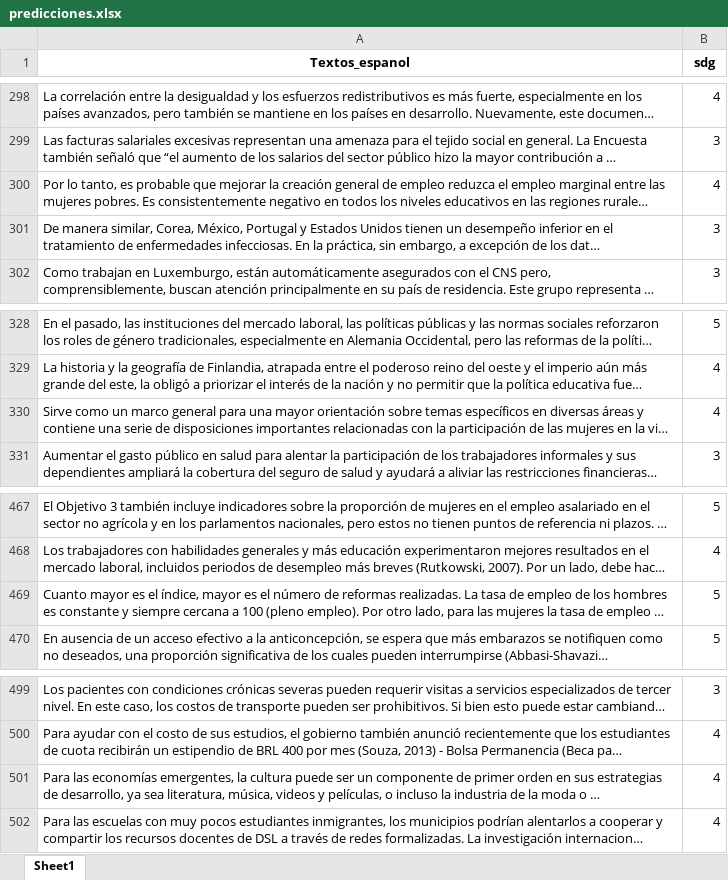
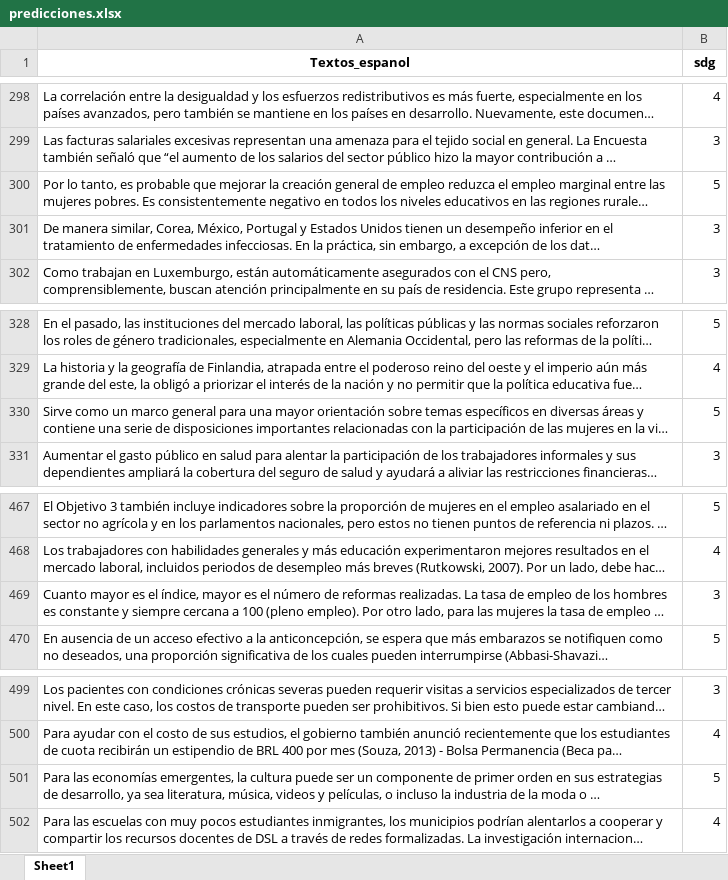
Before and after one commit to BI-Grupo32/Proy1-BI, an Excel workbook: Entrega2/predicciones.xlsx, sheet Sheet1, drawn as a sheet; only a part is shown, gaps mark what is left out; long unchanged cells end in …; values as stored, in another font and other column widths than the file's, no borders; the diff covers the shown part only; the diff names each change by its address in the sheet, - before the commit and + after, or states it on an @@ line.

```diff
--- a/Entrega2/predicciones.xlsx (sheet Sheet1)
+++ b/Entrega2/predicciones.xlsx (sheet Sheet1)
-B300 (sdg): 4
+B300 (sdg): 5
-B330 (sdg): 4
+B330 (sdg): 5
-B469 (sdg): 5
+B469 (sdg): 3
-B501 (sdg): 4
+B501 (sdg): 5
```
Also changed, not shown: 5 edited cells elsewhere in this sheet, 2 other files.
